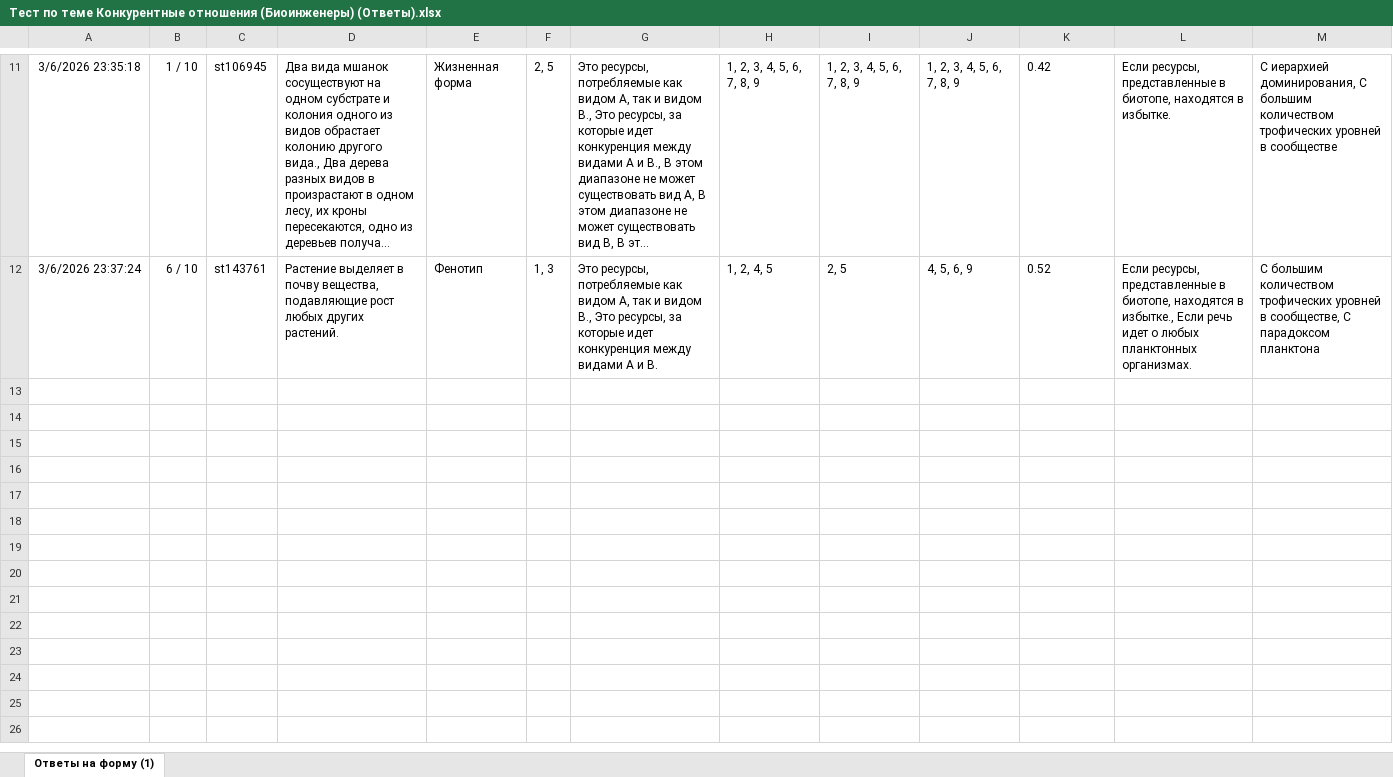
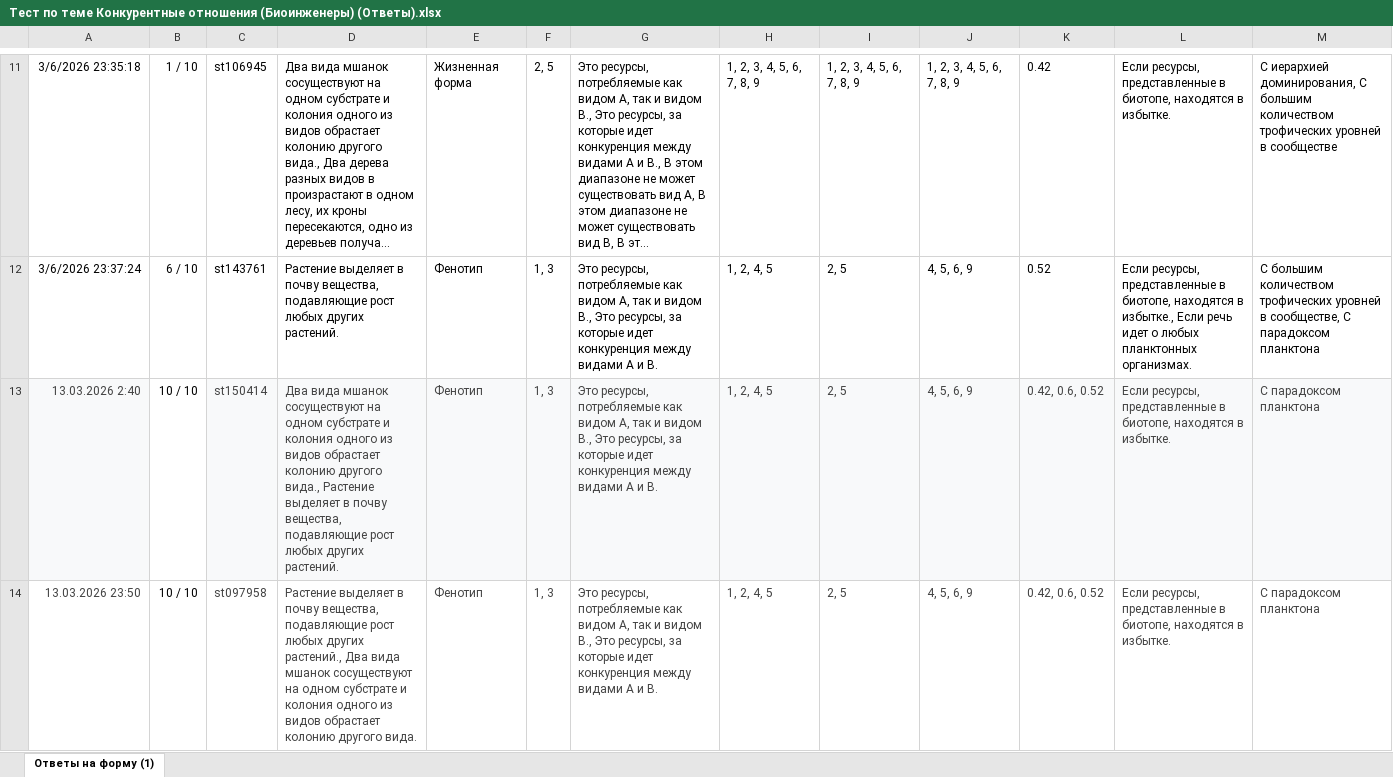
Before and after one commit to polydora/General-ecology, an Excel workbook: data/Тест по теме Конкурентные отношения (Биоинженеры) (Ответы).xlsx, sheet Ответы на форму (1), drawn as a sheet; only a part is shown, gaps mark what is left out; long unchanged cells end in …; values as stored, in another font and other column widths than the file's, no borders; charts and pictures and table styles not drawn; the diff names each change by its address in the sheet, - before the commit and + after, or states it on an @@ line.

```diff
--- a/data/Тест по теме Конкурентные отношения (Биоинженеры) (Ответы).xlsx (sheet Ответы на форму (1))
+++ b/data/Тест по теме Конкурентные отношения (Биоинженеры) (Ответы).xlsx (sheet Ответы на форму (1))
+row 13: 13.03.2026 2:40 | 10 / 10 | st150414 | Два вида мшанок сосуществуют на одном субстрате и колония одного из видов обрастает колонию другого вида., Растение выделяет в почву вещества, подавляющие рост любых других растений. | Фенотип | 1, 3 | Это ресурсы, потребляемые как видом А, так и видом В., Это ресурсы, за которые идет конкуренция между видами А и В. | 1, 2, 4, 5 | 2, 5 | 4, 5, 6, 9 | 0.42, 0.6, 0.52 | Если ресурсы, представленные в биотопе, находятся в избытке. | С парадоксом планктона
+row 14: 13.03.2026 23:50 | 10 / 10 | st097958 | Растение выделяет в почву вещества, подавляющие рост любых других растений., Два вида мшанок сосуществуют на одном субстрате и колония одного из видов обрастает колонию другого вида. | Фенотип | 1, 3 | Это ресурсы, потребляемые как видом А, так и видом В., Это ресурсы, за которые идет конкуренция между видами А и В. | 1, 2, 4, 5 | 2, 5 | 4, 5, 6, 9 | 0.42, 0.6, 0.52 | Если ресурсы, представленные в биотопе, находятся в избытке. | С парадоксом планктона
```
Also changed, not shown: charts or pictures, data/Тест по темам _Предмет экологии_ и _Аутэкология_ (Биоинженеры) (Ответы).xlsx, data/Тест по теме Взаимоотношения организмов (Биоинженеры) (Ответы).xlsx, 6 other files.
